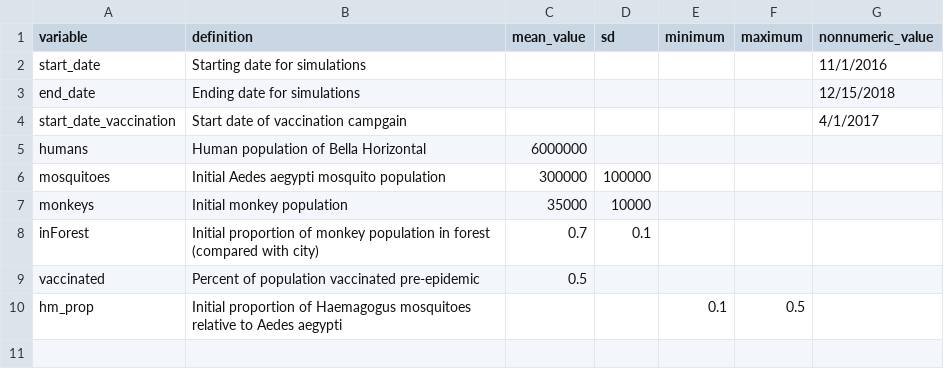
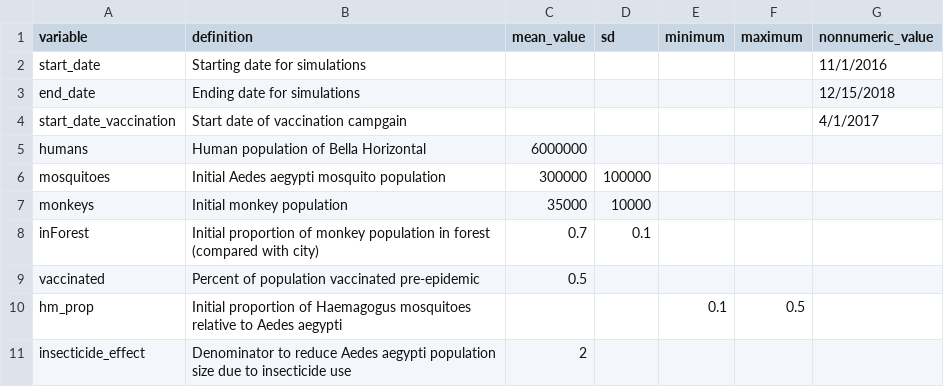
Before and after one commit to jms5151/YFV_Brazil, a CSV file: init_conditions.csv, drawn as a sheet; the diff names each change by its address in the sheet, - before the commit and + after, or states it on an @@ line.

```diff
--- a/init_conditions.csv
+++ b/init_conditions.csv
+row 11: insecticide_effect | Denominator to reduce Aedes aegypti population size due to insecticide use | 2
```
Also changed, not shown: 4 other files.
